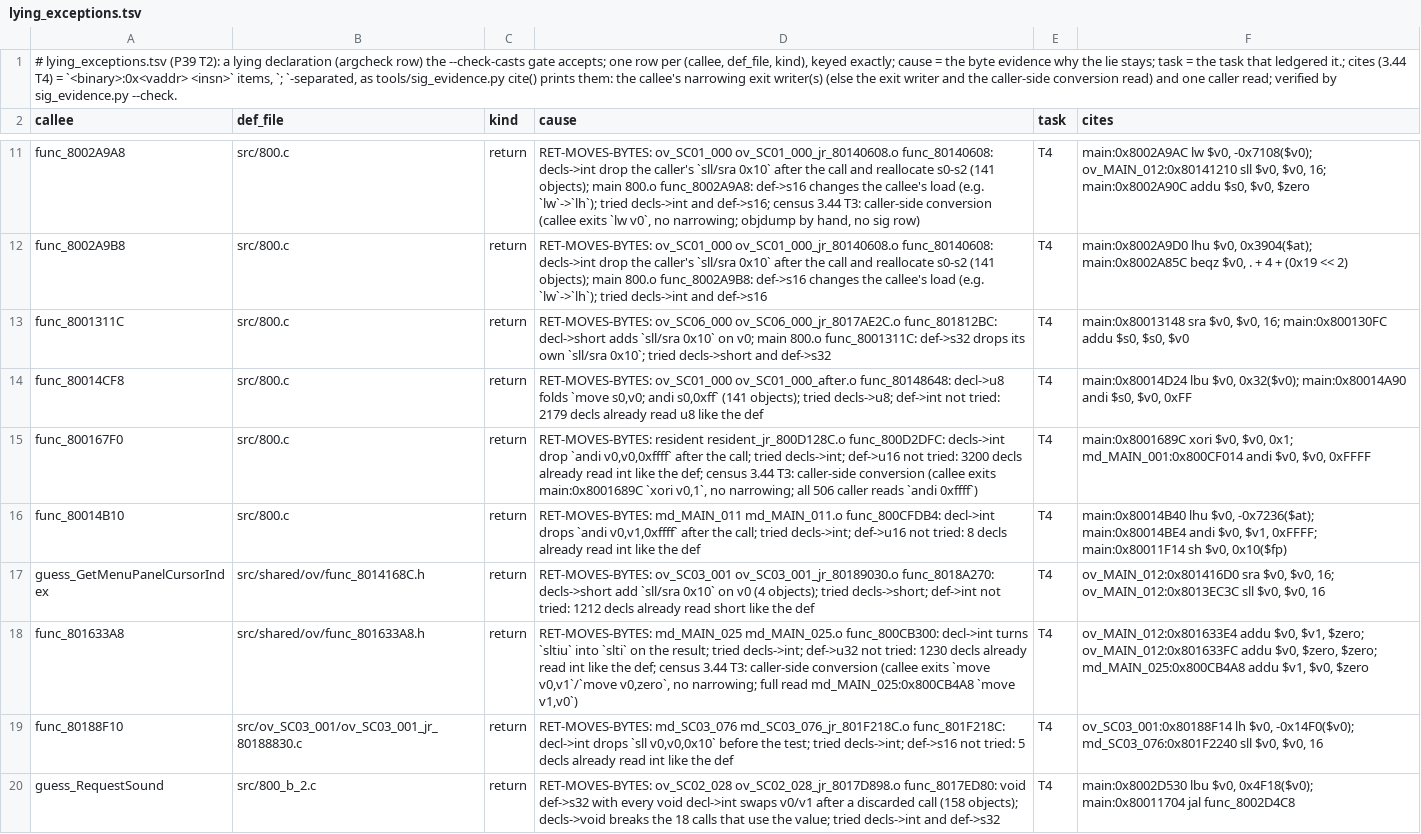
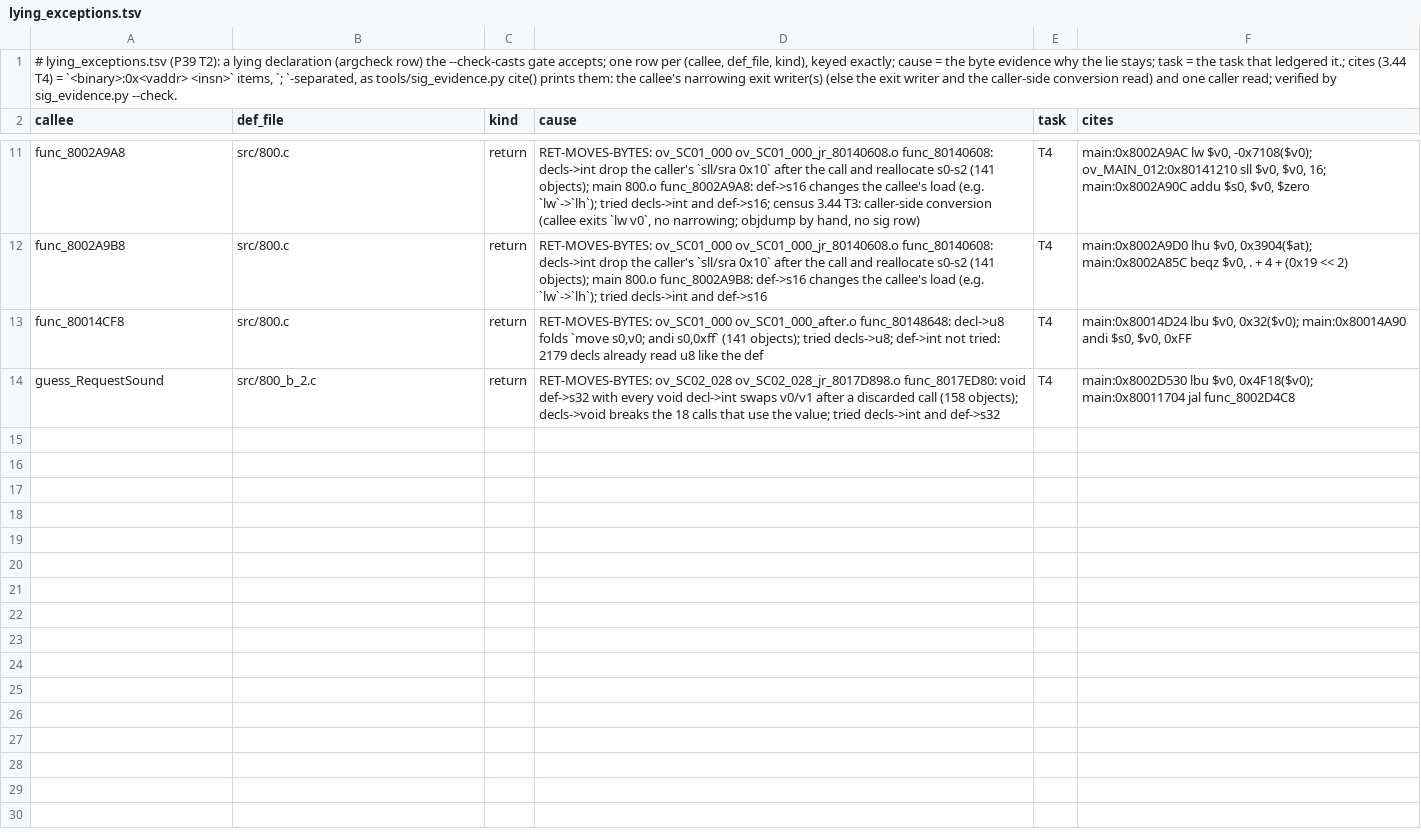
Before and after one commit to Druthulu/BFM-decomp, a TSV file: config/lying_exceptions.tsv, drawn as a sheet; only a part is shown, gaps mark what is left out.

Commit message:
T5.c4b: RET_AS: 6 single-decl callees to def return type, ret-view rows

```diff
--- a/config/lying_exceptions.tsv
+++ b/config/lying_exceptions.tsv
@@ -12,9 +12,3 @@ func_8002A9A8	src/800.c	return	RET-MOVES-BYTES: ov_SC01_000 ov_SC01_000_jr_80140
 func_8002A9B8	src/800.c	return	RET-MOVES-BYTES: ov_SC01_000 ov_SC01_000_jr_80140608.o func_80140608: decls->int drop the caller's `sll/sra 0x10` after the call and reallocate s0-s2 (141 objects); main 800.o func_8002A9B8: def->s16 changes the callee's load (e.g. `lw`->`lh`); tried decls->int and def->s16	T4	main:0x8002A9D0 lhu $v0, 0x3904($at); main:0x8002A85C beqz $v0, . + 4 + (0x19 << 2)
-func_8001311C	src/800.c	return	RET-MOVES-BYTES: ov_SC06_000 ov_SC06_000_jr_8017AE2C.o func_801812BC: decl->short adds `sll/sra 0x10` on v0; main 800.o func_8001311C: def->s32 drops its own `sll/sra 0x10`; tried decls->short and def->s32	T4	main:0x80013148 sra $v0, $v0, 16; main:0x800130FC addu $s0, $s0, $v0
 func_80014CF8	src/800.c	return	RET-MOVES-BYTES: ov_SC01_000 ov_SC01_000_after.o func_80148648: decl->u8 folds `move s0,v0; andi s0,0xff` (141 objects); tried decls->u8; def->int not tried: 2179 decls already read u8 like the def	T4	main:0x80014D24 lbu $v0, 0x32($v0); main:0x80014A90 andi $s0, $v0, 0xFF
-func_800167F0	src/800.c	return	RET-MOVES-BYTES: resident resident_jr_800D128C.o func_800D2DFC: decls->int drop `andi v0,v0,0xffff` after the call; tried decls->int; def->u16 not tried: 3200 decls already read int like the def; census 3.44 T3: caller-side conversion (callee exits main:0x8001689C `xori v0,1`, no narrowing; all 506 caller reads `andi 0xffff`)	T4	main:0x8001689C xori $v0, $v0, 0x1; md_MAIN_001:0x800CF014 andi $v0, $v0, 0xFFFF
-func_80014B10	src/800.c	return	RET-MOVES-BYTES: md_MAIN_011 md_MAIN_011.o func_800CFDB4: decl->int drops `andi v0,v1,0xffff` after the call; tried decls->int; def->u16 not tried: 8 decls already read int like the def	T4	main:0x80014B40 lhu $v0, -0x7236($at); main:0x80014BE4 andi $v0, $v1, 0xFFFF; main:0x80011F14 sh $v0, 0x10($fp)
-guess_GetMenuPanelCursorIndex	src/shared/ov/func_8014168C.h	return	RET-MOVES-BYTES: ov_SC03_001 ov_SC03_001_jr_80189030.o func_8018A270: decls->short add `sll/sra 0x10` on v0 (4 objects); tried decls->short; def->int not tried: 1212 decls already read short like the def	T4	ov_MAIN_012:0x801416D0 sra $v0, $v0, 16; ov_MAIN_012:0x8013EC3C sll $v0, $v0, 16
-func_801633A8	src/shared/ov/func_801633A8.h	return	RET-MOVES-BYTES: md_MAIN_025 md_MAIN_025.o func_800CB300: decl->int turns `sltiu` into `slti` on the result; tried decls->int; def->u32 not tried: 1230 decls already read int like the def; census 3.44 T3: caller-side conversion (callee exits `move v0,v1`/`move v0,zero`, no narrowing; full read md_MAIN_025:0x800CB4A8 `move v1,v0`)	T4	ov_MAIN_012:0x801633E4 addu $v0, $v1, $zero; ov_MAIN_012:0x801633FC addu $v0, $zero, $zero; md_MAIN_025:0x800CB4A8 addu $v1, $v0, $zero
-func_80188F10	src/ov_SC03_001/ov_SC03_001_jr_80188830.c	return	RET-MOVES-BYTES: md_SC03_076 md_SC03_076_jr_801F218C.o func_801F218C: decl->int drops `sll v0,v0,0x10` before the test; tried decls->int; def->s16 not tried: 5 decls already read int like the def	T4	ov_SC03_001:0x80188F14 lh $v0, -0x14F0($v0); md_SC03_076:0x801F2240 sll $v0, $v0, 16
 guess_RequestSound	src/800_b_2.c	return	RET-MOVES-BYTES: ov_SC02_028 ov_SC02_028_jr_8017D898.o func_8017ED80: void def->s32 with every void decl->int swaps v0/v1 after a discarded call (158 objects); decls->void breaks the 18 calls that use the value; tried decls->int and def->s32	T4	main:0x8002D530 lbu $v0, 0x4F18($v0); main:0x80011704 jal func_8002D4C8
```
Also changed, not shown: config/ret_view_casts.tsv, 10 other files.
